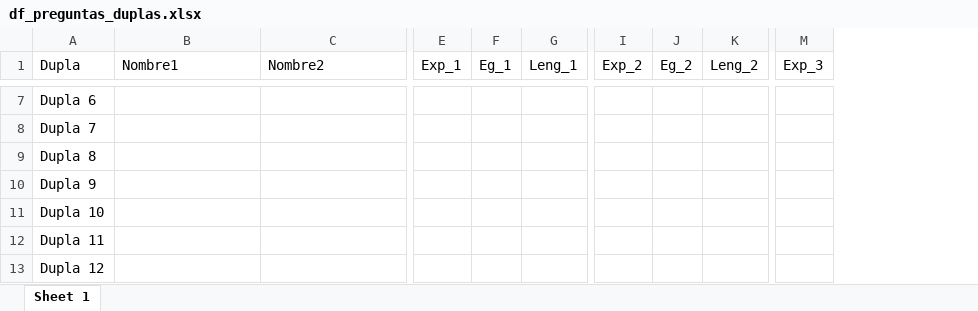
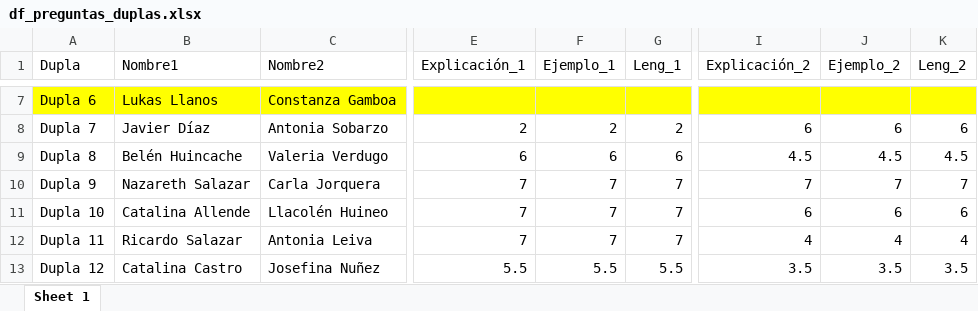
Before and after one commit to sebastianmunozt/metodoscuanti1, an Excel workbook: clases/clase_05/df_preguntas_duplas.xlsx, sheet Sheet 1, drawn as a sheet; only a part is shown, gaps mark what is left out; values as stored, in another font and other column widths than the file's, no borders; removed rows and columns are numbered as before the commit, all else as after; the diff covers the shown part only; the diff names each change by its address in the sheet, - before the commit and + after, or states it on an @@ line.

```diff
--- a/clases/clase_05/df_preguntas_duplas.xlsx (sheet Sheet 1)
+++ b/clases/clase_05/df_preguntas_duplas.xlsx (sheet Sheet 1)
-column E (Exp_1), empty
-column F (Eg_1), empty
+column E (Explicación_1), rows 8-13: 2 | 6 | 7 | 7 | 7 | 5.5
+column F (Ejemplo_1), rows 8-13: 2 | 6 | 7 | 7 | 7 | 5.5
-column I (Exp_2), empty
-column J (Eg_2), empty
+column I (Explicación_2), rows 8-13: 6 | 4.5 | 7 | 6 | 4 | 3.5
+column J (Ejemplo_2), rows 8-13: 6 | 4.5 | 7 | 6 | 4 | 3.5
-column M (Exp_3), empty
-A7:C7 fill: none
+A7:C7 fill: #FFFF00
-B7 (Nombre1): (empty)
+B7 (Nombre1): Lukas Llanos
-C7 (Nombre2): (empty)
+C7 (Nombre2): Constanza Gamboa
-G7 fill: none
+G7 fill: #FFFF00
-K7 fill: none
+K7 fill: #FFFF00
-B8 (Nombre1): (empty)
+B8 (Nombre1): Javier Díaz
-C8 (Nombre2): (empty)
+C8 (Nombre2): Antonia Sobarzo
-G8 (Leng_1): (empty)
+G8 (Leng_1): 2
-K8 (Leng_2): (empty)
+K8 (Leng_2): 6
-B9 (Nombre1): (empty)
+B9 (Nombre1): Belén Huincache
-C9 (Nombre2): (empty)
+C9 (Nombre2): Valeria Verdugo
-G9 (Leng_1): (empty)
+G9 (Leng_1): 6
-K9 (Leng_2): (empty)
+K9 (Leng_2): 4.5
-B10 (Nombre1): (empty)
+B10 (Nombre1): Nazareth Salazar
-C10 (Nombre2): (empty)
+C10 (Nombre2): Carla Jorquera
-G10:G12 (Leng_1): (empty)
+G10:G12 (Leng_1): 7
-K10 (Leng_2): (empty)
+K10 (Leng_2): 7
-B11 (Nombre1): (empty)
+B11 (Nombre1): Catalina Allende
-C11 (Nombre2): (empty)
+C11 (Nombre2): Llacolén Huineo
-K11 (Leng_2): (empty)
+K11 (Leng_2): 6
-B12 (Nombre1): (empty)
+B12 (Nombre1): Ricardo Salazar
-C12 (Nombre2): (empty)
+C12 (Nombre2): Antonia Leiva
-K12 (Leng_2): (empty)
+K12 (Leng_2): 4
-B13 (Nombre1): (empty)
+B13 (Nombre1): Catalina Castro
-C13 (Nombre2): (empty)
+C13 (Nombre2): Josefina Nuñez
-G13 (Leng_1): (empty)
+G13 (Leng_1): 5.5
-K13 (Leng_2): (empty)
+K13 (Leng_2): 3.5
```
Also changed, not shown: 6 added columns, 4 removed columns, 40 edited cells and cell formats elsewhere in this sheet, 37 other files.
